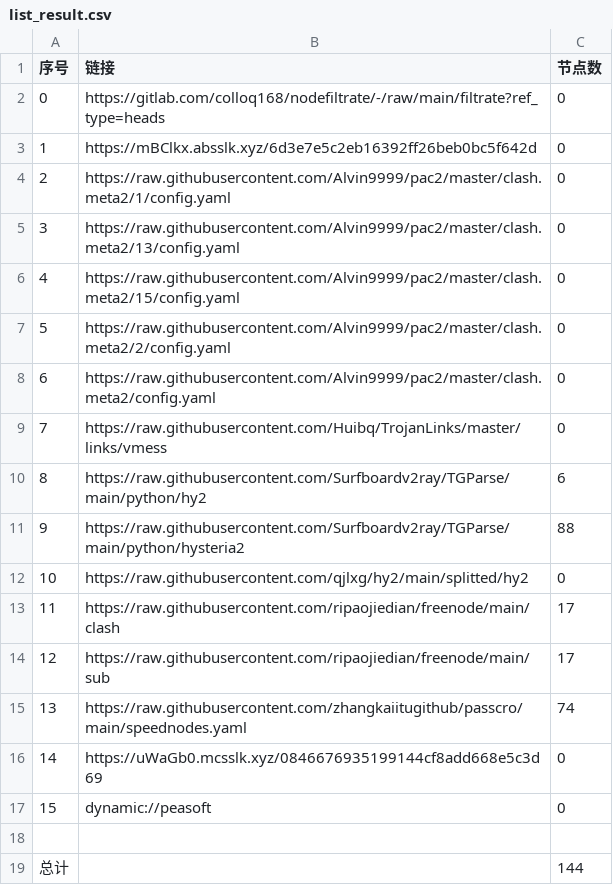
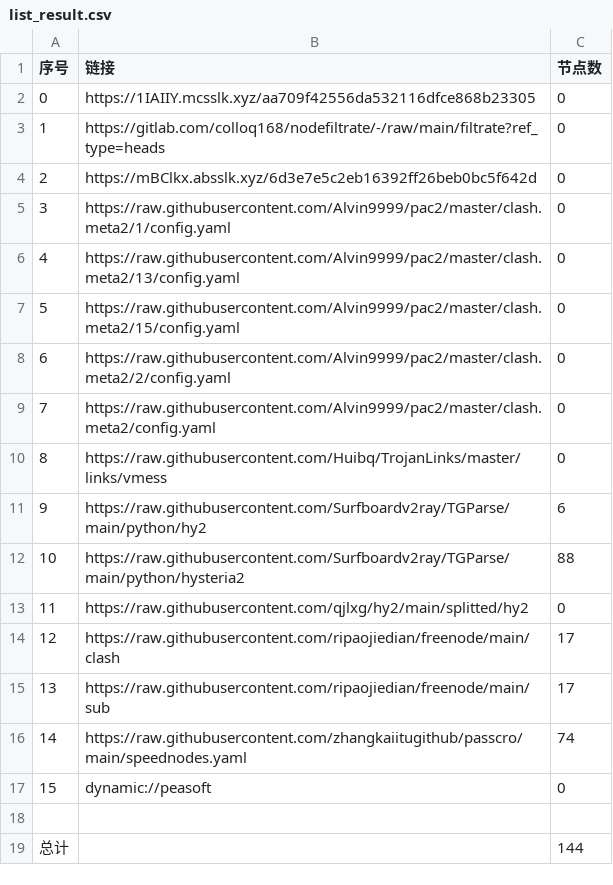
Before and after one commit to x-isd/AutoMergePublicNodes, a CSV file: list_result.csv, drawn as a sheet; removed rows and columns are numbered as before the commit, all else as after; the diff names each change by its address in the sheet, - before the commit and + after, or states it on an @@ line.

```diff
--- a/list_result.csv
+++ b/list_result.csv
+row 2: 0 | https://1IAIIY.mcsslk.xyz/aa709f42556da532116dfce868b23305 | 0
@@ column A (序号) renumbered between rows 3 and 16 @@
-row 16: 14 | https://uWaGb0.mcsslk.xyz/0846676935199144cf8add668e5c3d69 | 0
```
Also changed, not shown: 21 other files.
